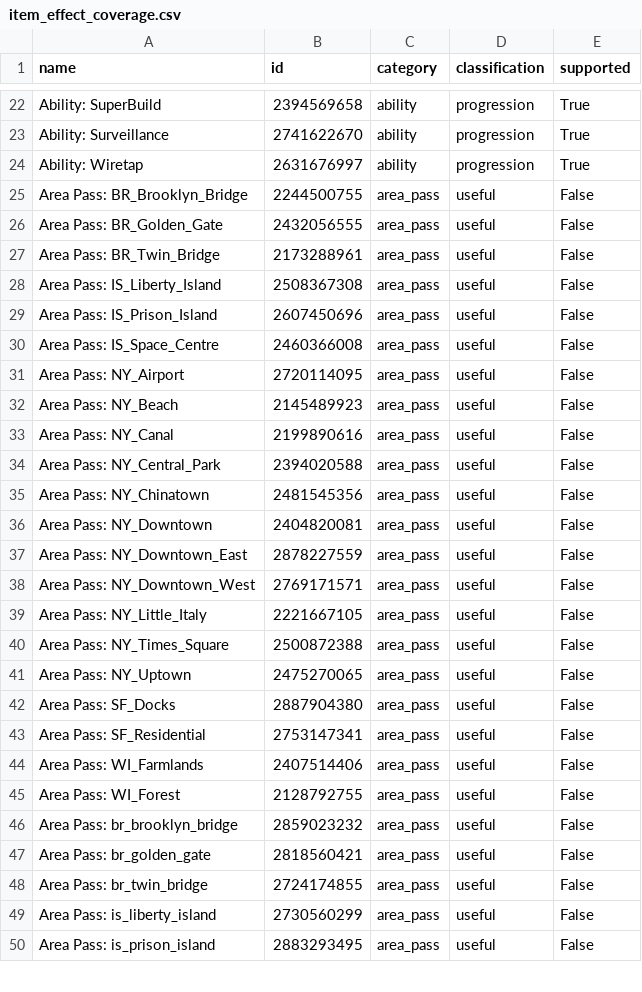
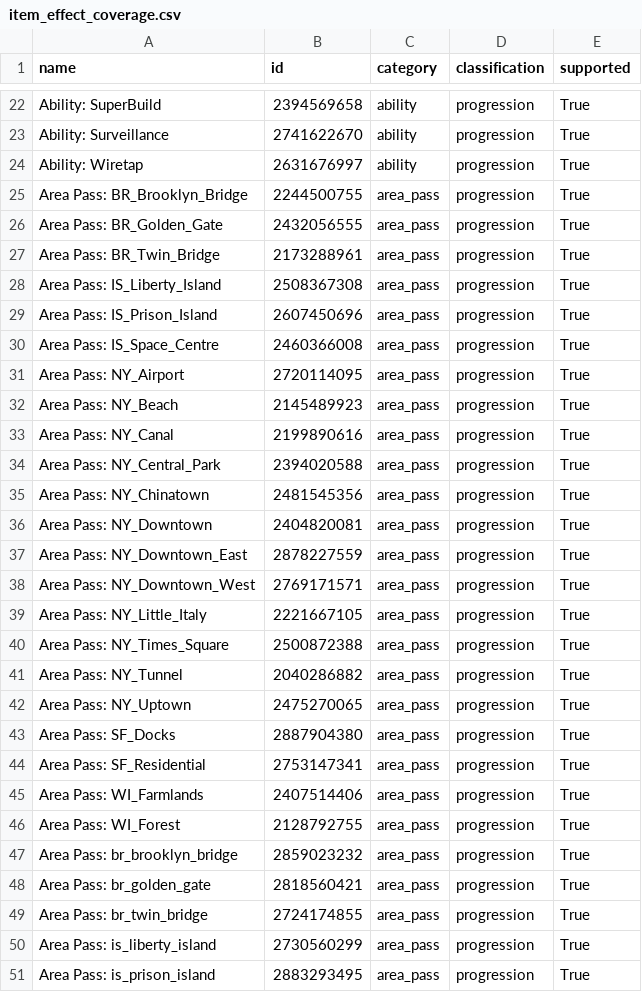
Before and after one commit to mariokirby1703/Lumas-Archipelago, a CSV file: worlds/lego_city_undercover/docs/research/item_effect_coverage.csv, drawn as a sheet; only a part is shown, gaps mark what is left out; the diff covers the shown part only.

Commit message:
start work on area pass implementation and restriction teleport and implementing the logic

```diff
--- a/worlds/lego_city_undercover/docs/research/item_effect_coverage.csv
+++ b/worlds/lego_city_undercover/docs/research/item_effect_coverage.csv
@@ -24,27 +24,28 @@ Ability: Surveillance,2741622670,ability,progression,True
 Ability: Wiretap,2631676997,ability,progression,True
-Area Pass: BR_Brooklyn_Bridge,2244500755,area_pass,useful,False
-Area Pass: BR_Golden_Gate,2432056555,area_pass,useful,False
-Area Pass: BR_Twin_Bridge,2173288961,area_pass,useful,False
-Area Pass: IS_Liberty_Island,2508367308,area_pass,useful,False
-Area Pass: IS_Prison_Island,2607450696,area_pass,useful,False
-Area Pass: IS_Space_Centre,2460366008,area_pass,useful,False
-Area Pass: NY_Airport,2720114095,area_pass,useful,False
-Area Pass: NY_Beach,2145489923,area_pass,useful,False
-Area Pass: NY_Canal,2199890616,area_pass,useful,False
-Area Pass: NY_Central_Park,2394020588,area_pass,useful,False
-Area Pass: NY_Chinatown,2481545356,area_pass,useful,False
-Area Pass: NY_Downtown,2404820081,area_pass,useful,False
-Area Pass: NY_Downtown_East,2878227559,area_pass,useful,False
-Area Pass: NY_Downtown_West,2769171571,area_pass,useful,False
-Area Pass: NY_Little_Italy,2221667105,area_pass,useful,False
-Area Pass: NY_Times_Square,2500872388,area_pass,useful,False
-Area Pass: NY_Uptown,2475270065,area_pass,useful,False
-Area Pass: SF_Docks,2887904380,area_pass,useful,False
-Area Pass: SF_Residential,2753147341,area_pass,useful,False
-Area Pass: WI_Farmlands,2407514406,area_pass,useful,False
-Area Pass: WI_Forest,2128792755,area_pass,useful,False
-Area Pass: br_brooklyn_bridge,2859023232,area_pass,useful,False
-Area Pass: br_golden_gate,2818560421,area_pass,useful,False
-Area Pass: br_twin_bridge,2724174855,area_pass,useful,False
-Area Pass: is_liberty_island,2730560299,area_pass,useful,False
-Area Pass: is_prison_island,2883293495,area_pass,useful,False
+Area Pass: BR_Brooklyn_Bridge,2244500755,area_pass,progression,True
+Area Pass: BR_Golden_Gate,2432056555,area_pass,progression,True
+Area Pass: BR_Twin_Bridge,2173288961,area_pass,progression,True
+Area Pass: IS_Liberty_Island,2508367308,area_pass,progression,True
+Area Pass: IS_Prison_Island,2607450696,area_pass,progression,True
+Area Pass: IS_Space_Centre,2460366008,area_pass,progression,True
+Area Pass: NY_Airport,2720114095,area_pass,progression,True
+Area Pass: NY_Beach,2145489923,area_pass,progression,True
+Area Pass: NY_Canal,2199890616,area_pass,progression,True
+Area Pass: NY_Central_Park,2394020588,area_pass,progression,True
+Area Pass: NY_Chinatown,2481545356,area_pass,progression,True
+Area Pass: NY_Downtown,2404820081,area_pass,progression,True
+Area Pass: NY_Downtown_East,2878227559,area_pass,progression,True
+Area Pass: NY_Downtown_West,2769171571,area_pass,progression,True
+Area Pass: NY_Little_Italy,2221667105,area_pass,progression,True
+Area Pass: NY_Times_Square,2500872388,area_pass,progression,True
+Area Pass: NY_Tunnel,2040286882,area_pass,progression,True
+Area Pass: NY_Uptown,2475270065,area_pass,progression,True
+Area Pass: SF_Docks,2887904380,area_pass,progression,True
+Area Pass: SF_Residential,2753147341,area_pass,progression,True
+Area Pass: WI_Farmlands,2407514406,area_pass,progression,True
+Area Pass: WI_Forest,2128792755,area_pass,progression,True
+Area Pass: br_brooklyn_bridge,2859023232,area_pass,progression,True
+Area Pass: br_golden_gate,2818560421,area_pass,progression,True
+Area Pass: br_twin_bridge,2724174855,area_pass,progression,True
+Area Pass: is_liberty_island,2730560299,area_pass,progression,True
+Area Pass: is_prison_island,2883293495,area_pass,progression,True
```
Also changed, not shown: 36 edited cells elsewhere in this file, 53 other files.
